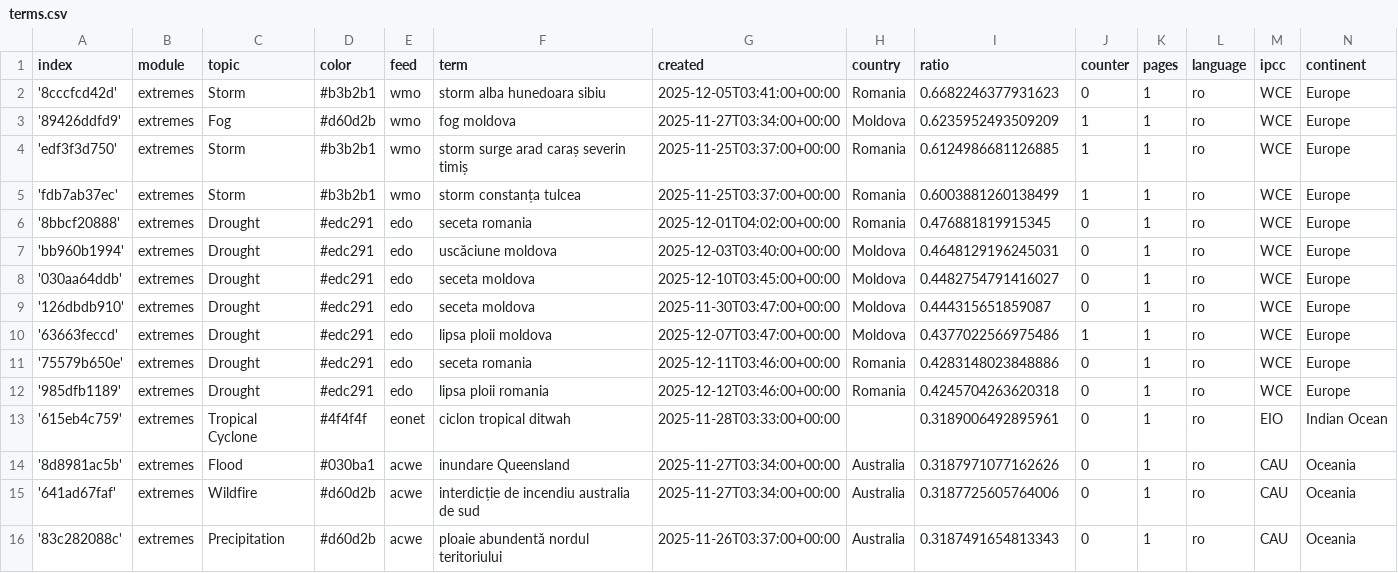
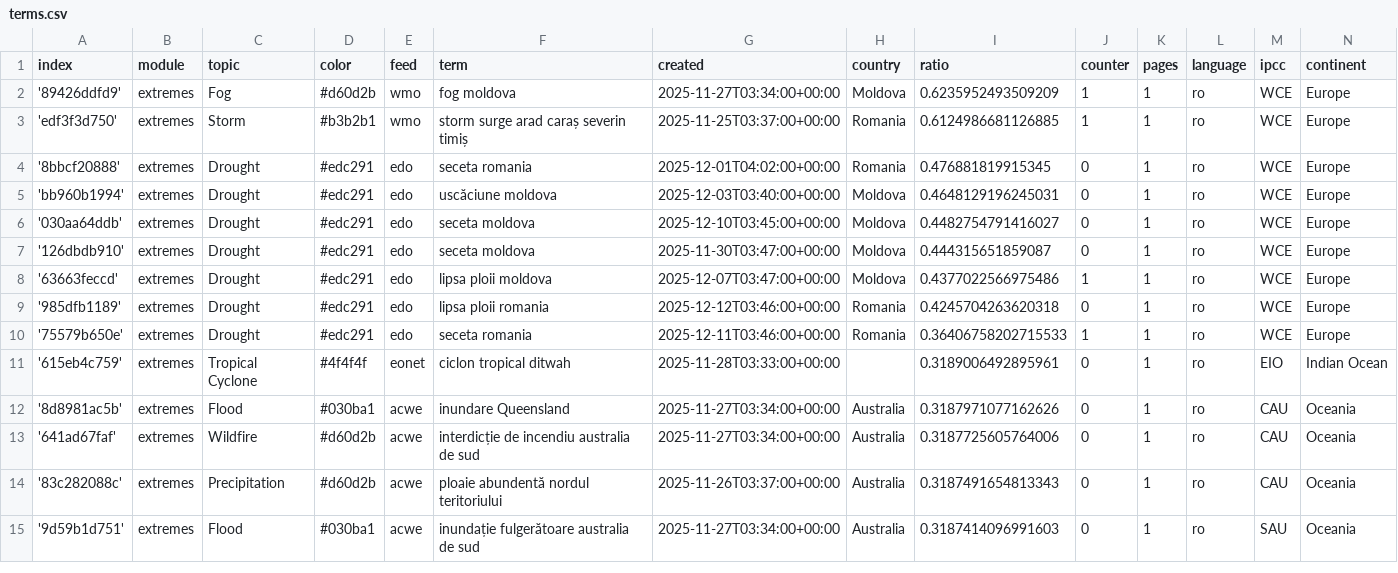
Before and after one commit to TinoH91news/romanianExtremes, a CSV file: terms.csv, drawn as a sheet; only a part is shown; the shorter side is filled out with more unchanged rows; removed rows and columns are numbered as before the commit, all else as after; the diff names each change by its address in the sheet, - before the commit and + after, or states it on an @@ line.

Commit message:
Commit from GitHub Actions (harvest:0.0)

```diff
--- a/terms.csv
+++ b/terms.csv
-row 2: '8cccfcd42d' | extremes | Storm | #b3b2b1 | wmo | storm alba hunedoara sibiu | 2025-12-05T03:41:00+00:00 | Romania | 0.6682246377931623 | 0 | 1 | ro | WCE | Europe
-row 5: 'fdb7ab37ec' | extremes | Storm | #b3b2b1 | wmo | storm constanța tulcea | 2025-11-25T03:37:00+00:00 | Romania | 0.6003881260138499 | 1 | 1 | ro | WCE | Europe
-row 11: '75579b650e' | extremes | Drought | #edc291 | edo | seceta romania | 2025-12-11T03:46:00+00:00 | Romania | 0.4283148023848886 | 0 | 1 | ro | WCE | Europe
+row 10: '75579b650e' | extremes | Drought | #edc291 | edo | seceta romania | 2025-12-11T03:46:00+00:00 | Romania | 0.36406758202715533 | 1 | 1 | ro | WCE | Europe
```
